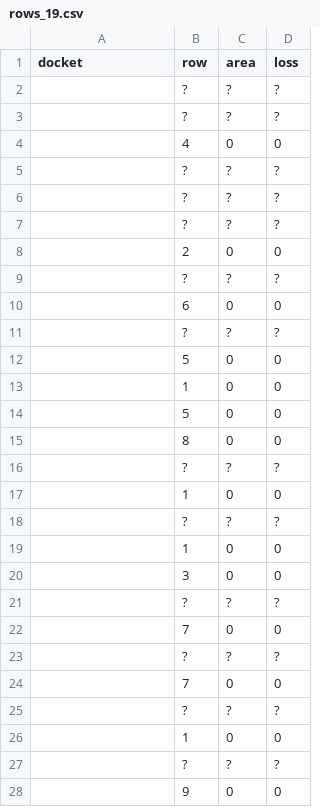
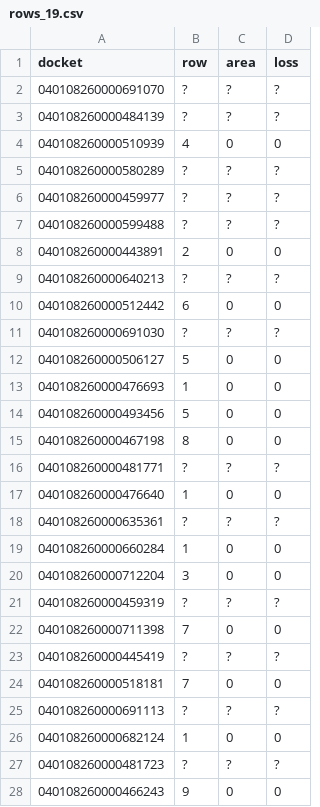
Before and after one commit to Akshay7651/AI-QC, a CSV file: data/eval_raj/rows_19.csv, drawn as a sheet; only a part is shown; the diff covers the shown part only.

```diff
--- a/data/eval_raj/rows_19.csv
+++ b/data/eval_raj/rows_19.csv
@@ -1,28 +1,28 @@
 docket,row,area,loss
-,?,?,?
-,?,?,?
-,4,0,0
-,?,?,?
-,?,?,?
-,?,?,?
-,2,0,0
-,?,?,?
-,6,0,0
-,?,?,?
-,5,0,0
-,1,0,0
-,5,0,0
-,8,0,0
-,?,?,?
-,1,0,0
-,?,?,?
-,1,0,0
-,3,0,0
-,?,?,?
-,7,0,0
-,?,?,?
-,7,0,0
-,?,?,?
-,1,0,0
-,?,?,?
-,9,0,0
+040108260000691070,?,?,?
+040108260000484139,?,?,?
+040108260000510939,4,0,0
+040108260000580289,?,?,?
+040108260000459977,?,?,?
+040108260000599488,?,?,?
+040108260000443891,2,0,0
+040108260000640213,?,?,?
+040108260000512442,6,0,0
+040108260000691030,?,?,?
+040108260000506127,5,0,0
+040108260000476693,1,0,0
+040108260000493456,5,0,0
+040108260000467198,8,0,0
+040108260000481771,?,?,?
+040108260000476640,1,0,0
+040108260000635361,?,?,?
+040108260000660284,1,0,0
+040108260000712204,3,0,0
+040108260000459319,?,?,?
+040108260000711398,7,0,0
+040108260000445419,?,?,?
+040108260000518181,7,0,0
+040108260000691113,?,?,?
+040108260000682124,1,0,0
+040108260000481723,?,?,?
+040108260000466243,9,0,0
```
Also changed, not shown: 57 edited cells elsewhere in this file, 5 other files.
